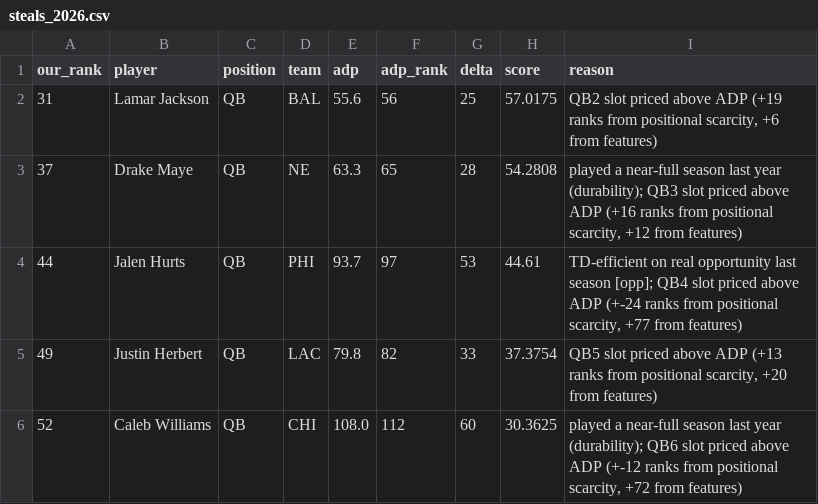
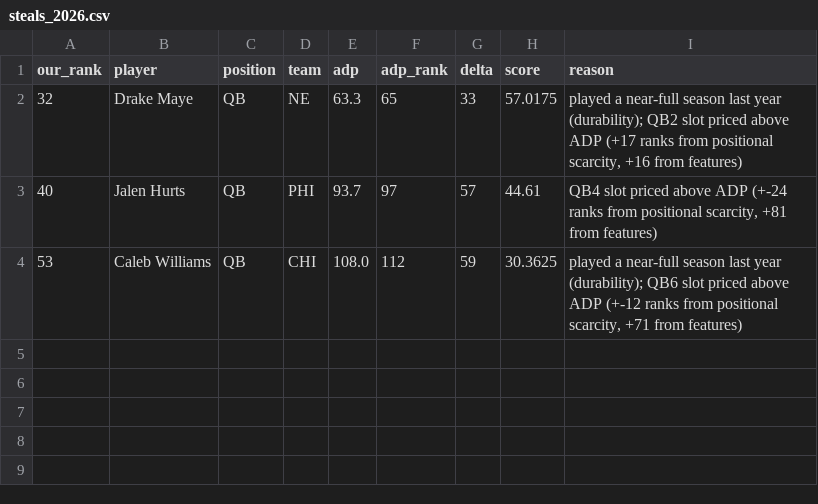
Before and after one commit to mattberns/betterffrank, a CSV file: reports/steals_2026.csv, drawn as a sheet.

```diff
--- a/reports/steals_2026.csv
+++ b/reports/steals_2026.csv
@@ -1,6 +1,4 @@
 our_rank,player,position,team,adp,adp_rank,delta,score,reason
-31,Lamar Jackson,QB,BAL,55.6,56,25,57.0175,"QB2 slot priced above ADP (+19 ranks from positional scarcity, +6 from features)"
-37,Drake Maye,QB,NE,63.3,65,28,54.2808,"played a near-full season last year (durability); QB3 slot priced above ADP (+16 ranks from positional scarcity, +12 from features)"
-44,Jalen Hurts,QB,PHI,93.7,97,53,44.61,"TD-efficient on real opportunity last season [opp]; QB4 slot priced above ADP (+-24 ranks from positional scarcity, +77 from features)"
-49,Justin Herbert,QB,LAC,79.8,82,33,37.3754,"QB5 slot priced above ADP (+13 ranks from positional scarcity, +20 from features)"
-52,Caleb Williams,QB,CHI,108.0,112,60,30.3625,"played a near-full season last year (durability); QB6 slot priced above ADP (+-12 ranks from positional scarcity, +72 from features)"
+32,Drake Maye,QB,NE,63.3,65,33,57.0175,"played a near-full season last year (durability); QB2 slot priced above ADP (+17 ranks from positional scarcity, +16 from features)"
+40,Jalen Hurts,QB,PHI,93.7,97,57,44.61,"QB4 slot priced above ADP (+-24 ranks from positional scarcity, +81 from features)"
+53,Caleb Williams,QB,CHI,108.0,112,59,30.3625,"played a near-full season last year (durability); QB6 slot priced above ADP (+-12 ranks from positional scarcity, +71 from features)"
```
Also changed, not shown: reports/rankings_2026.csv, reports/scores_model.csv, 34 other files.
